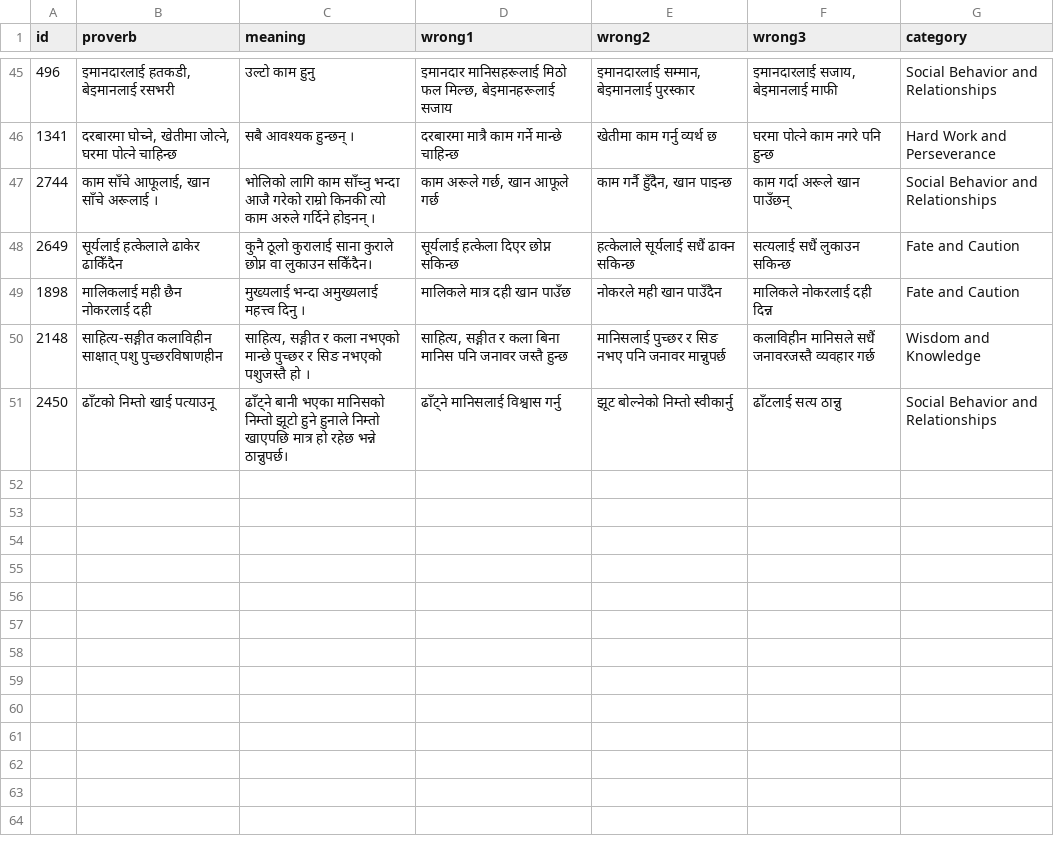
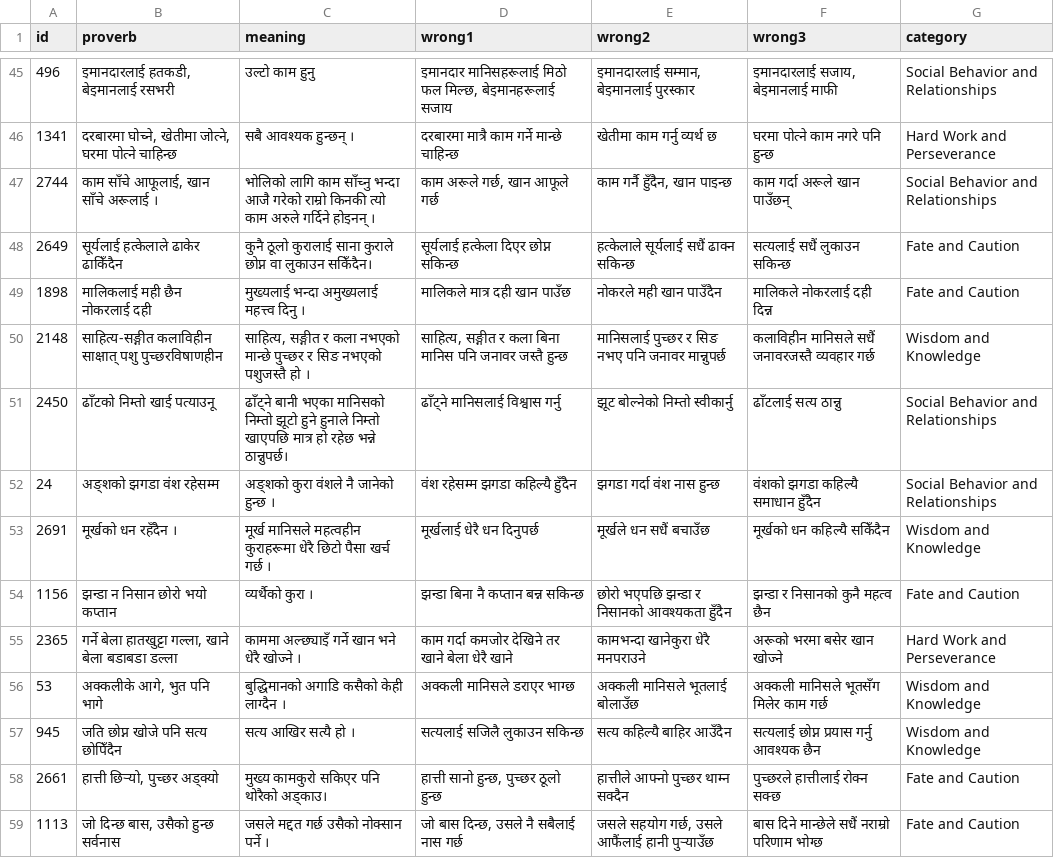
Before and after one commit to cluelesprogrammer/nepali-proverb-validator, a CSV file: jobs/74c02bfa-1a9d-4598-8685-9263491974bb/selected_answers.csv, drawn as a sheet; only a part is shown, gaps mark what is left out.

Commit message:
chore(data): session 74c02bfa-1a9d-4598-8685-9263491974bb @ 2026-07-24T12:04:55.274Z

```diff
--- a/jobs/74c02bfa-1a9d-4598-8685-9263491974bb/selected_answers.csv
+++ b/jobs/74c02bfa-1a9d-4598-8685-9263491974bb/selected_answers.csv
@@ -51 +51,9 @@
 2450,ढाँटको निम्तो खाई पत्याउनू,ढाँट्ने बानी भएका मानिसको निम्तो झूटो हुने हुनाले निम्तो खाएपछि मात्र हो रहेछ भन्ने ठान्नुपर्छ।,ढाँट्ने मानिसलाई विश्वास गर्नु,झूट बोल्नेको निम्तो स्वीकार्नु,ढाँटलाई सत्य ठान्नु,Social Behavior and Relationships
+24,अङ्शको झगडा वंश रहेसम्म,अङ्शको कुरा वंशले नै जानेको हुन्छ ।,वंश रहेसम्म झगडा कहिल्यै हुँदैन,झगडा गर्दा वंश नास हुन्छ,वंशको झगडा कहिल्यै समाधान हुँदैन,Social Behavior and Relationships
+2691,मूर्खको धन रहँदैन ।,मूर्ख मानिसले महत्वहीन कुराहरूमा धेरै छिटो पैसा खर्च गर्छ ।,मूर्खलाई धेरै धन दिनुपर्छ,मूर्खले धन सधैं बचाउँछ,मूर्खको धन कहिल्यै सकिँदैन,Wisdom and Knowledge
+1156,झन्डा न निसान छोरो भयो कप्तान,व्यर्थैको कुरा ।,झन्डा बिना नै कप्तान बन्न सकिन्छ,छोरो भएपछि झन्डा र निसानको आवश्यकता हुँदैन,झन्डा र निसानको कुनै महत्व छैन,Fate and Caution
+2365,"गर्ने बेला हातखुट्टा गल्ला, खाने बेला बडाबडा डल्ला",काममा अल्छ्याइँ गर्ने खान भने धेरै खोज्ने ।,काम गर्दा कमजोर देखिने तर खाने बेला धेरै खाने,कामभन्दा खानेकुरा धेरै मनपराउने,अरूको भरमा बसेर खान खोज्ने,Hard Work and Perseverance
+53,"अक्कलीके आगे, भुत पनि भागे",बुद्धिमानको अगाडि कसैको केही लाग्दैन ।,अक्कली मानिसले डराएर भाग्छ,अक्कली मानिसले भूतलाई बोलाउँछ,अक्कली मानिसले भूतसँग मिलेर काम गर्छ,Wisdom and Knowledge
+945,जति छोप्न खोजे पनि सत्य छोपिँदैन,सत्य आखिर सत्यै हो ।,सत्यलाई सजिलै लुकाउन सकिन्छ,सत्य कहिल्यै बाहिर आउँदैन,सत्यलाई छोप्न प्रयास गर्नु आवश्यक छैन,Wisdom and Knowledge
+2661,"हात्ती छिर्‍यो, पुच्छर अड्क्यो",मुख्य कामकुरो सकिएर पनि थोरैको अड्काउ।,"हात्ती सानो हुन्छ, पुच्छर ठूलो हुन्छ",हात्तीले आफ्नो पुच्छर थाम्न सक्दैन,पुच्छरले हात्तीलाई रोक्न सक्छ,Fate and Caution
+1113,"जो दिन्छ बास, उसैको हुन्छ सर्वनास",जसले मद्दत गर्छ उसैको नोक्सान पर्ने ।,"जो बास दिन्छ, उसले नै सबैलाई नास गर्छ","जसले सहयोग गर्छ, उसले आफैंलाई हानी पुर्‍याउँछ",बास दिने मान्छेले सधैं नराम्रो परिणाम भोग्छ,Fate and Caution
```
